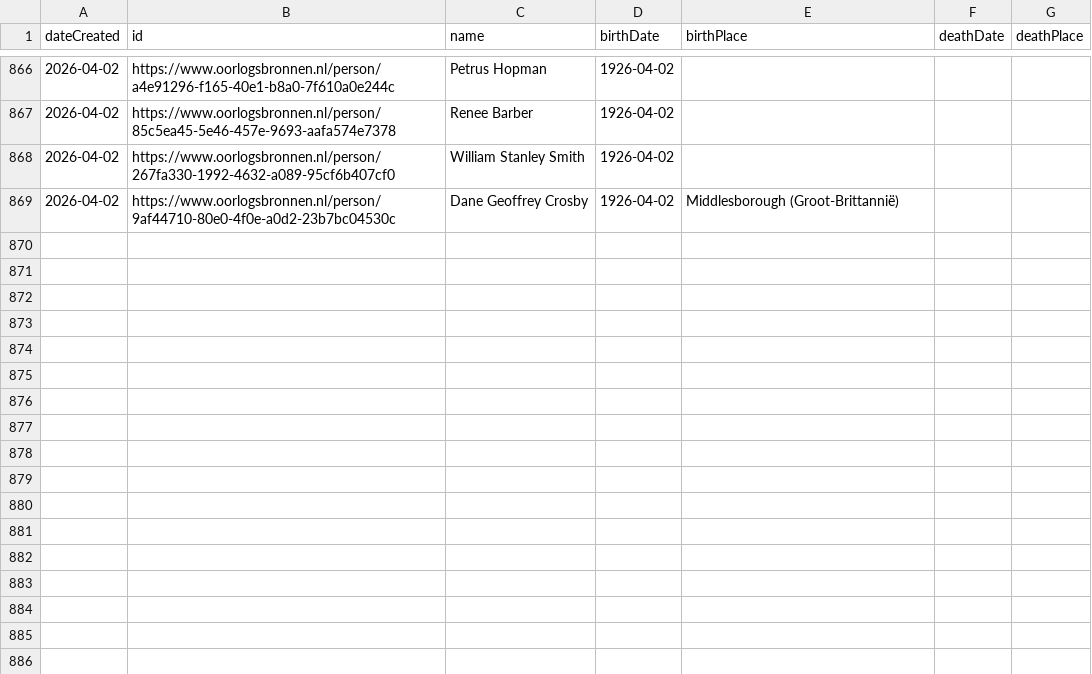
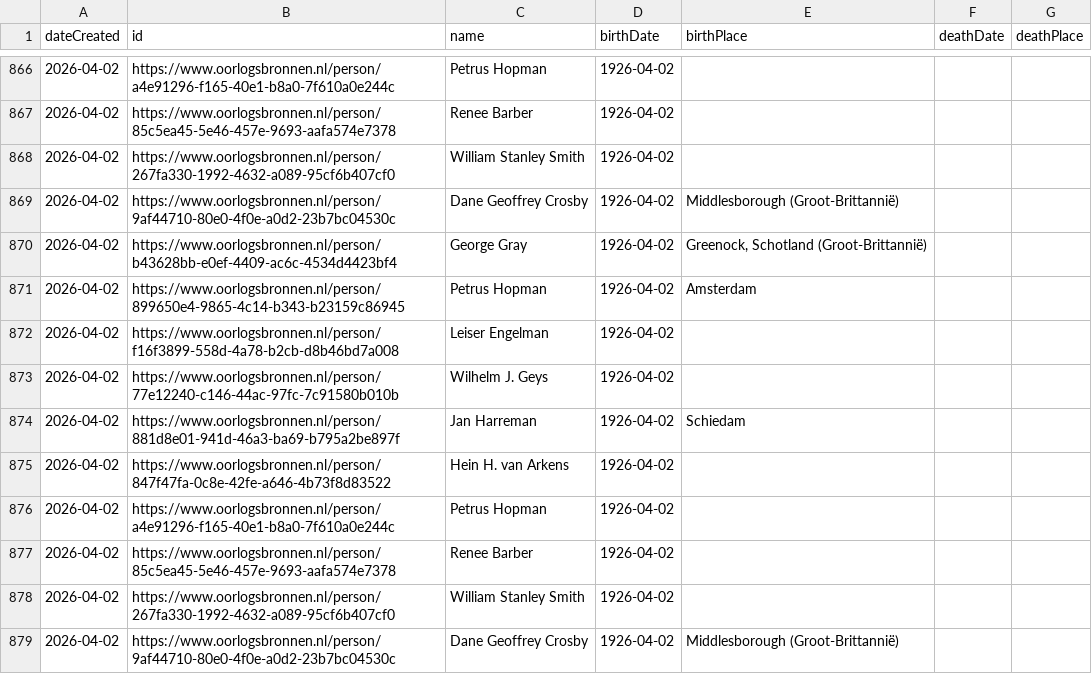
Before and after one commit to Oorlogsbronnen/collectierapportage, a CSV file: data/new_persons.csv, drawn as a sheet; only a part is shown, gaps mark what is left out; the diff names each change by its address in the sheet, - before the commit and + after, or states it on an @@ line.

```diff
--- a/data/new_persons.csv
+++ b/data/new_persons.csv
+row 870: 2026-04-02 | https://www.oorlogsbronnen.nl/person/b43628bb-e0ef-4409-ac6c-4534d4423bf4 | George Gray | 1926-04-02 | Greenock, Schotland (Groot-Brittannië)
+row 871: 2026-04-02 | https://www.oorlogsbronnen.nl/person/899650e4-9865-4c14-b343-b23159c86945 | Petrus Hopman | 1926-04-02 | Amsterdam
+row 872: 2026-04-02 | https://www.oorlogsbronnen.nl/person/f16f3899-558d-4a78-b2cb-d8b46bd7a008 | Leiser Engelman | 1926-04-02
+row 873: 2026-04-02 | https://www.oorlogsbronnen.nl/person/77e12240-c146-44ac-97fc-7c91580b010b | Wilhelm J. Geys | 1926-04-02
+row 874: 2026-04-02 | https://www.oorlogsbronnen.nl/person/881d8e01-941d-46a3-ba69-b795a2be897f | Jan Harreman | 1926-04-02 | Schiedam
+row 875: 2026-04-02 | https://www.oorlogsbronnen.nl/person/847f47fa-0c8e-42fe-a646-4b73f8d83522 | Hein H. van Arkens | 1926-04-02
+row 876: 2026-04-02 | https://www.oorlogsbronnen.nl/person/a4e91296-f165-40e1-b8a0-7f610a0e244c | Petrus Hopman | 1926-04-02
+row 877: 2026-04-02 | https://www.oorlogsbronnen.nl/person/85c5ea45-5e46-457e-9693-aafa574e7378 | Renee Barber | 1926-04-02
+row 878: 2026-04-02 | https://www.oorlogsbronnen.nl/person/267fa330-1992-4632-a089-95cf6b407cf0 | William Stanley Smith | 1926-04-02
+row 879: 2026-04-02 | https://www.oorlogsbronnen.nl/person/9af44710-80e0-4f0e-a0d2-23b7bc04530c | Dane Geoffrey Crosby | 1926-04-02 | Middlesborough (Groot-Brittannië)
```
